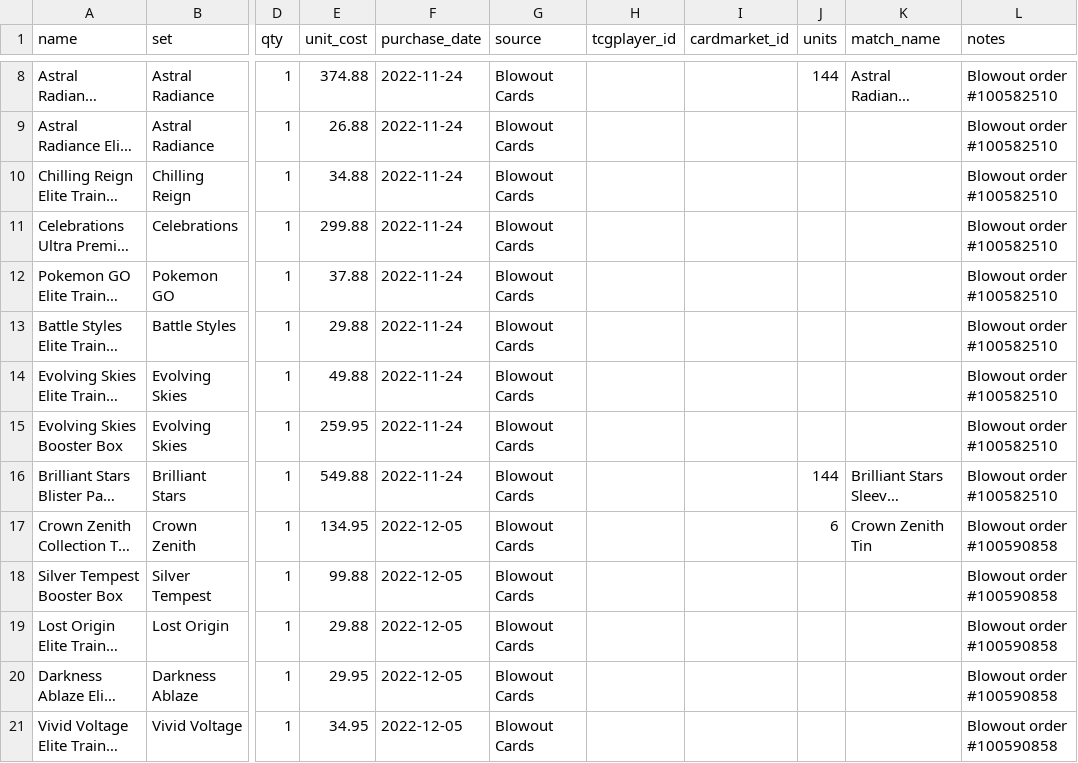
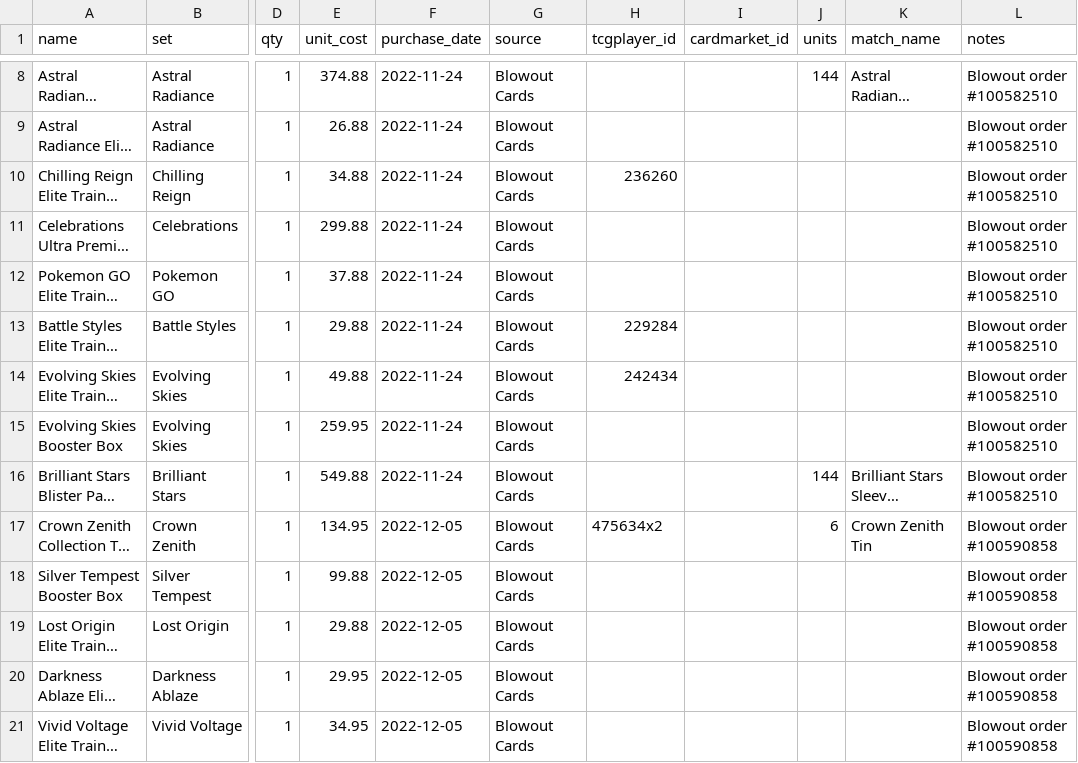
Before and after one commit to kjvande3/pokemon-collection, a CSV file: collection.csv, drawn as a sheet; only a part is shown, gaps mark what is left out; long unchanged cells end in …; the diff covers the shown part only; the diff names each change by its address in the sheet, - before the commit and + after, or states it on an @@ line.

```diff
--- a/collection.csv
+++ b/collection.csv
-H10 (tcgplayer_id): (empty)
+H10 (tcgplayer_id): 236260
-H13 (tcgplayer_id): (empty)
+H13 (tcgplayer_id): 229284
-H14 (tcgplayer_id): (empty)
+H14 (tcgplayer_id): 242434
-H17 (tcgplayer_id): (empty)
+H17 (tcgplayer_id): 475634x2
```
Also changed, not shown: 13 edited cells elsewhere in this file, 1 other file.
